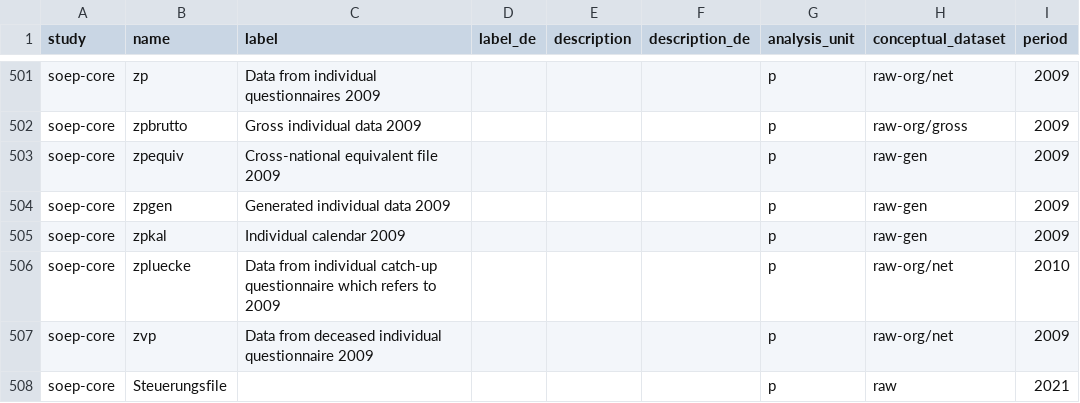
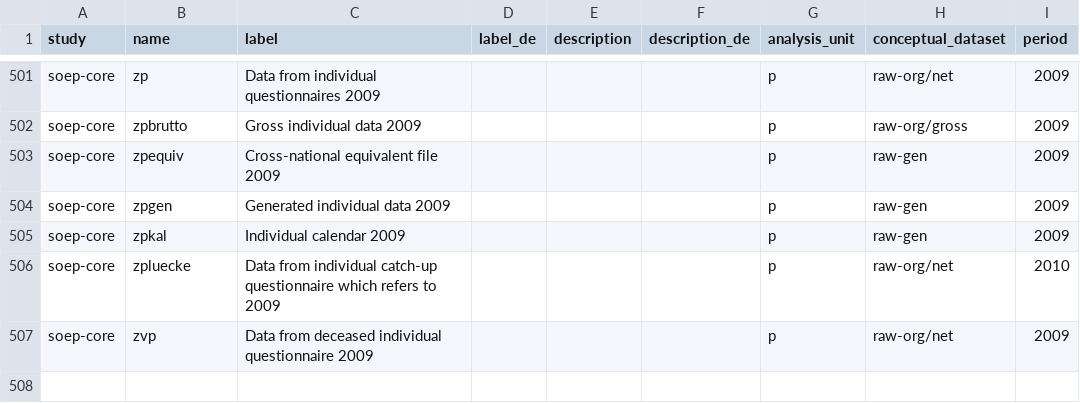
Before and after one commit to paneldata/soep-core, a CSV file: metadata/datasets.csv, drawn as a sheet; only a part is shown, gaps mark what is left out.

Commit message:
update v36

```diff
--- a/metadata/datasets.csv
+++ b/metadata/datasets.csv
@@ -507,2 +507 @@ soep-core,zpluecke,Data from individual catch-up questionnaire which refers to 2
 soep-core,zvp,Data from deceased individual questionnaire 2009,,,,p,raw-org/net,2009
-soep-core,Steuerungsfile,,,,,p,raw,2021
```
